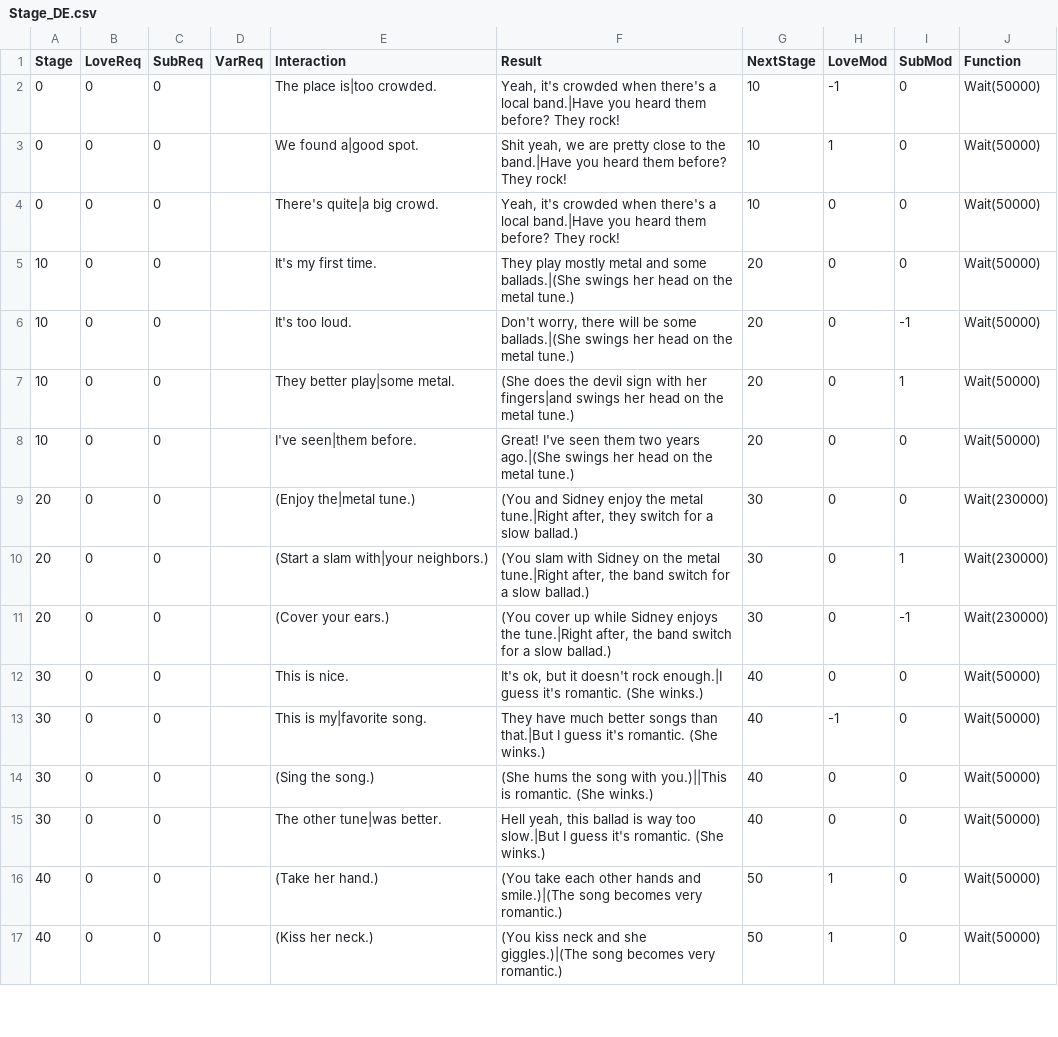
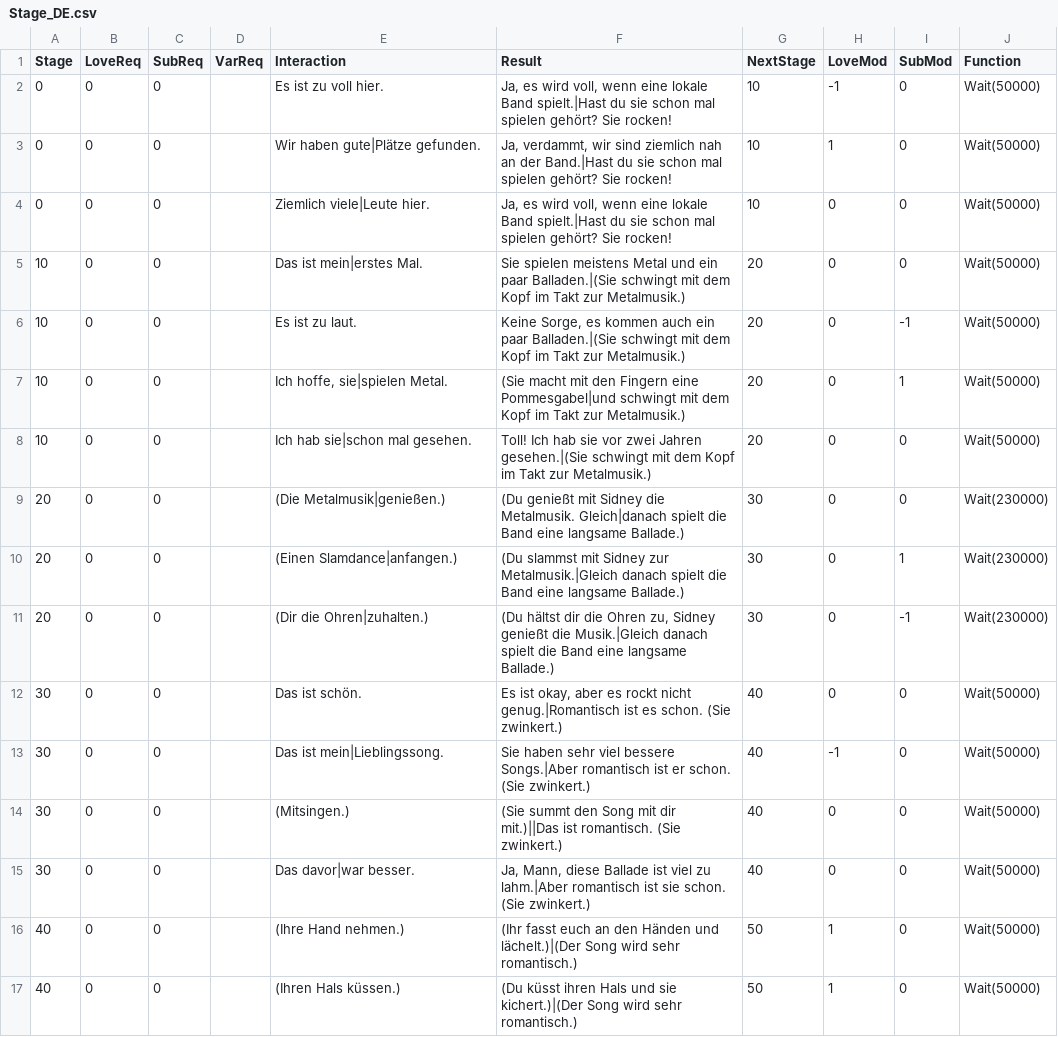
Before and after one commit to adokilume/Bondage-College, a CSV file: C012_AfterClass/RockShow/Stage_DE.csv, drawn as a sheet; only a part is shown; the diff covers the shown part only.

```diff
--- a/C012_AfterClass/RockShow/Stage_DE.csv
+++ b/C012_AfterClass/RockShow/Stage_DE.csv
@@ -1,17 +1,17 @@
 Stage,LoveReq,SubReq,VarReq,Interaction,Result,NextStage,LoveMod,SubMod,Function
-0,0,0,,The place is|too crowded.,"Yeah, it's crowded when there's a local band.|Have you heard them before?  They rock!",10,-1,0,Wait(50000)
-0,0,0,,We found a|good spot.,"Shit yeah, we are pretty close to the band.|Have you heard them before?  They rock!",10,1,0,Wait(50000)
-0,0,0,,There's quite|a big crowd.,"Yeah, it's crowded when there's a local band.|Have you heard them before?  They rock!",10,0,0,Wait(50000)
-10,0,0,,It's my first time.,They play mostly metal and some ballads.|(She swings her head on the metal tune.),20,0,0,Wait(50000)
-10,0,0,,It's too loud.,"Don't worry, there will be some ballads.|(She swings her head on the metal tune.)",20,0,-1,Wait(50000)
-10,0,0,,They better play|some metal.,(She does the devil sign with her fingers|and swings her head on the metal tune.),20,0,1,Wait(50000)
-10,0,0,,I've seen|them before.,Great!  I've seen them two years ago.|(She swings her head on the metal tune.),20,0,0,Wait(50000)
-20,0,0,,(Enjoy the|metal tune.),"(You and Sidney enjoy the metal tune.|Right after, they switch for a slow ballad.)",30,0,0,Wait(230000)
-20,0,0,,(Start a slam with|your neighbors.),"(You slam with Sidney on the metal tune.|Right after, the band switch for a slow ballad.)",30,0,1,Wait(230000)
-20,0,0,,(Cover your ears.),"(You cover up while Sidney enjoys the tune.|Right after, the band switch for a slow ballad.)",30,0,-1,Wait(230000)
-30,0,0,,This is nice.,"It's ok, but it doesn't rock enough.|I guess it's romantic.  (She winks.)",40,0,0,Wait(50000)
-30,0,0,,This is my|favorite song.,They have much better songs than that.|But I guess it's romantic.  (She winks.),40,-1,0,Wait(50000)
-30,0,0,,(Sing the song.),(She hums the song with you.)||This is romantic.  (She winks.),40,0,0,Wait(50000)
-30,0,0,,The other tune|was better.,"Hell yeah, this ballad is way too slow.|But I guess it's romantic.  (She winks.)",40,0,0,Wait(50000)
-40,0,0,,(Take her hand.),(You take each other hands and smile.)|(The song becomes very romantic.),50,1,0,Wait(50000)
-40,0,0,,(Kiss her neck.),(You kiss neck and she giggles.)|(The song becomes very romantic.),50,1,0,Wait(50000)
+0,0,0,,Es ist zu voll hier.,"Ja, es wird voll, wenn eine lokale Band spielt.|Hast du sie schon mal spielen gehört? Sie rocken!",10,-1,0,Wait(50000)
+0,0,0,,Wir haben gute|Plätze gefunden.,"Ja, verdammt, wir sind ziemlich nah an der Band.|Hast du sie schon mal spielen gehört? Sie rocken!",10,1,0,Wait(50000)
+0,0,0,,Ziemlich viele|Leute hier.,"Ja, es wird voll, wenn eine lokale Band spielt.|Hast du sie schon mal spielen gehört? Sie rocken!",10,0,0,Wait(50000)
+10,0,0,,Das ist mein|erstes Mal.,Sie spielen meistens Metal und ein paar Balladen.|(Sie schwingt mit dem Kopf im Takt zur Metalmusik.),20,0,0,Wait(50000)
+10,0,0,,Es ist zu laut.,"Keine Sorge, es kommen auch ein paar Balladen.|(Sie schwingt mit dem Kopf im Takt zur Metalmusik.)",20,0,-1,Wait(50000)
+10,0,0,,"Ich hoffe, sie|spielen Metal.",(Sie macht mit den Fingern eine Pommesgabel|und schwingt mit dem Kopf im Takt zur Metalmusik.),20,0,1,Wait(50000)
+10,0,0,,Ich hab sie|schon mal gesehen.,Toll! Ich hab sie vor zwei Jahren gesehen.|(Sie schwingt mit dem Kopf im Takt zur Metalmusik.),20,0,0,Wait(50000)
+20,0,0,,(Die Metalmusik|genießen.),(Du genießt mit Sidney die Metalmusik. Gleich|danach spielt die Band eine langsame Ballade.),30,0,0,Wait(230000)
+20,0,0,,(Einen Slamdance|anfangen.),(Du slammst mit Sidney zur Metalmusik.|Gleich danach spielt die Band eine langsame Ballade.),30,0,1,Wait(230000)
+20,0,0,,(Dir die Ohren|zuhalten.),"(Du hältst dir die Ohren zu, Sidney genießt die Musik.|Gleich danach spielt die Band eine langsame Ballade.)",30,0,-1,Wait(230000)
+30,0,0,,Das ist schön.,"Es ist okay, aber es rockt nicht genug.|Romantisch ist es schon. (Sie zwinkert.)",40,0,0,Wait(50000)
+30,0,0,,Das ist mein|Lieblingssong.,Sie haben sehr viel bessere Songs.|Aber romantisch ist er schon. (Sie zwinkert.),40,-1,0,Wait(50000)
+30,0,0,,(Mitsingen.),(Sie summt den Song mit dir mit.)||Das ist romantisch. (Sie zwinkert.),40,0,0,Wait(50000)
+30,0,0,,Das davor|war besser.,"Ja, Mann, diese Ballade ist viel zu lahm.|Aber romantisch ist sie schon. (Sie zwinkert.)",40,0,0,Wait(50000)
+40,0,0,,(Ihre Hand nehmen.),(Ihr fasst euch an den Händen und lächelt.)|(Der Song wird sehr romantisch.),50,1,0,Wait(50000)
+40,0,0,,(Ihren Hals küssen.),(Du küsst ihren Hals und sie kichert.)|(Der Song wird sehr romantisch.),50,1,0,Wait(50000)
```
Also changed, not shown: 75 edited cells elsewhere in this file, C012_AfterClass/Isolation/Stage_DE.csv, C012_AfterClass/Pool/Stage_DE.csv, 14 other files.
